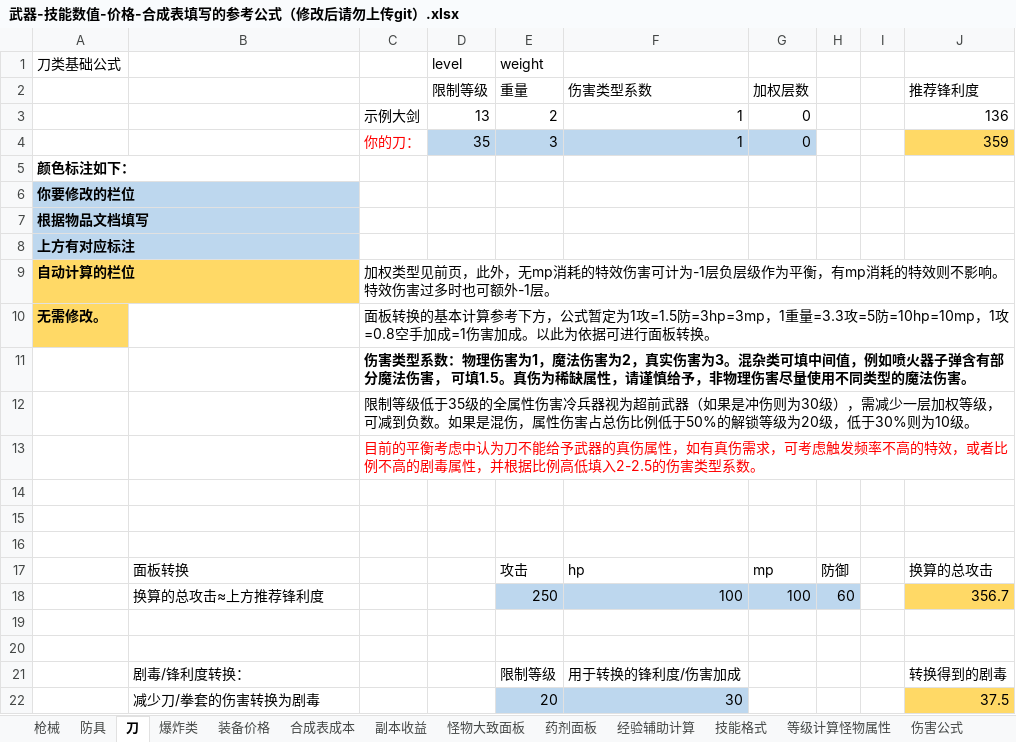
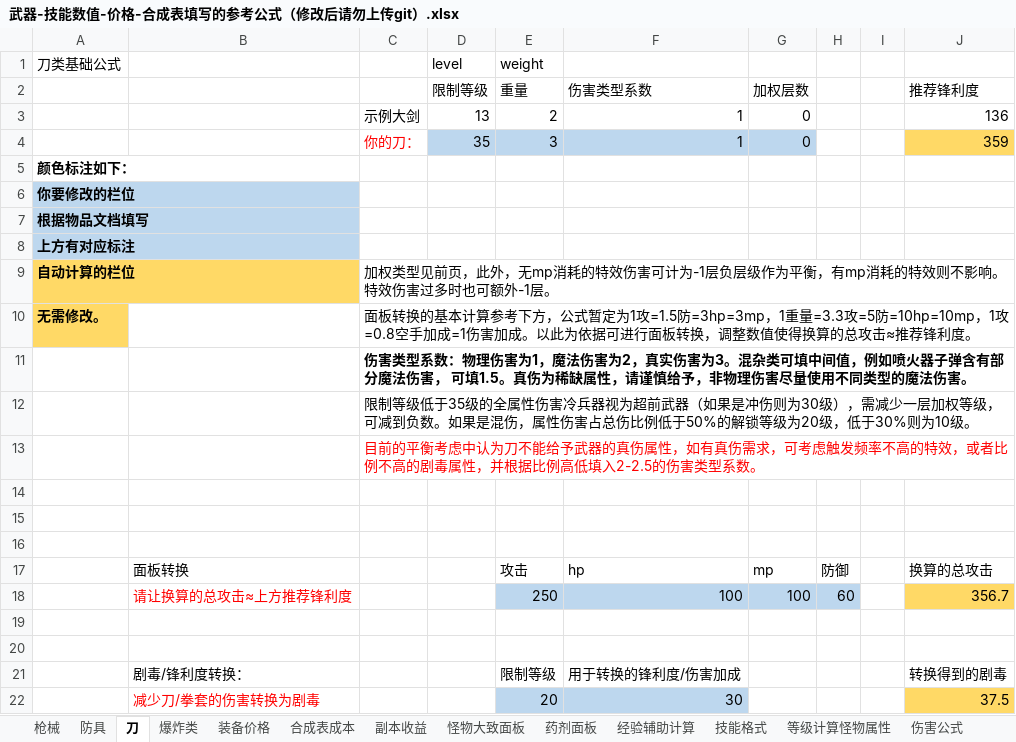
Before and after one commit to FlashNightModReborn/CrazyFlashNight, an Excel workbook: 0.说明文件与教程/武器-技能数值-价格-合成表填写的参考公式（修改后请勿上传git）.xlsx, sheet 刀, drawn as a sheet; values as stored, in another font and other column widths than the file's, no borders; the diff names each change by its address in the sheet, - before the commit and + after, or states it on an @@ line.

Commit message:
✨ feat: 调整excel说明

```diff
--- a/0.说明文件与教程/武器-技能数值-价格-合成表填写的参考公式（修改后请勿上传git）.xlsx (sheet 刀)
+++ b/0.说明文件与教程/武器-技能数值-价格-合成表填写的参考公式（修改后请勿上传git）.xlsx (sheet 刀)
-C10: …面板转换。
+C10: …面板转换，调整数值使得换算的总攻击≈推荐锋利度。
-B18: 换算的总攻击≈上方推荐锋利度
+B18: 请让换算的总攻击≈上方推荐锋利度
-B18 text colour: black
+B18 text colour: #FF0000
-B22 text colour: black
+B22 text colour: #FF0000
```
